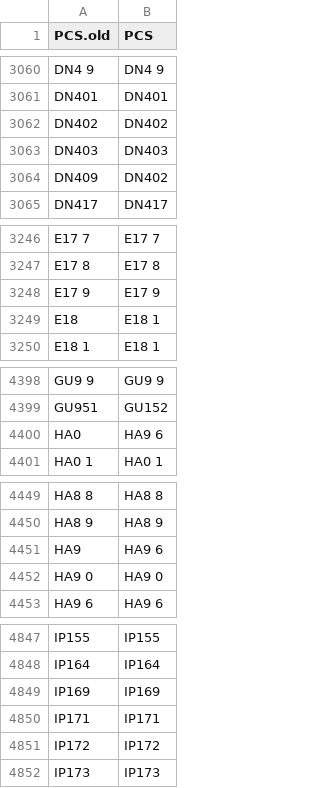
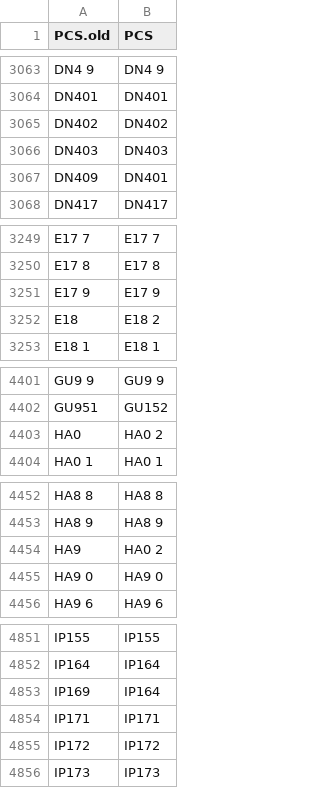
Before and after one commit to lvalnegri/RgeoUK, a CSV file: data-raw/csv/lookups/PCS_linkage.csv, drawn as a sheet; only a part is shown, gaps mark what is left out; the diff covers the shown part only.

```diff
--- a/data-raw/csv/lookups/PCS_linkage.csv
+++ b/data-raw/csv/lookups/PCS_linkage.csv
@@ -3063,3 +3066,3 @@ DN402,DN402
 DN403,DN403
-DN409,DN402
+DN409,DN401
 DN417,DN417
@@ -3248,3 +3251,3 @@ E17 8,E17 8
 E17 9,E17 9
-E18,E18 1
+E18,E18 2
 E18 1,E18 1
@@ -4399,3 +4402,3 @@ GU9 9,GU9 9
 GU951,GU152
-HA0,HA9 6
+HA0,HA0 2
 HA0 1,HA0 1
@@ -4450,3 +4453,3 @@ HA8 8,HA8 8
 HA8 9,HA8 9
-HA9,HA9 6
+HA9,HA0 2
 HA9 0,HA9 0
@@ -4848,3 +4852,3 @@ IP155,IP155
 IP164,IP164
-IP169,IP169
+IP169,IP164
 IP171,IP171
```
Also changed, not shown: 5 added rows and 9 edited cells elsewhere in this file, data-raw/csv/locations/PCS.csv, data-raw/csv/locations/pca_totals.csv, 19 other files.
